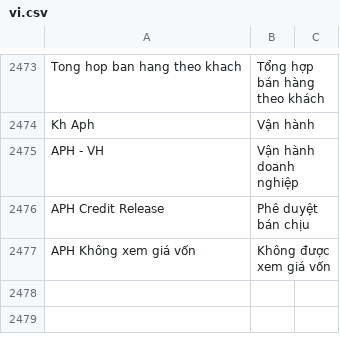
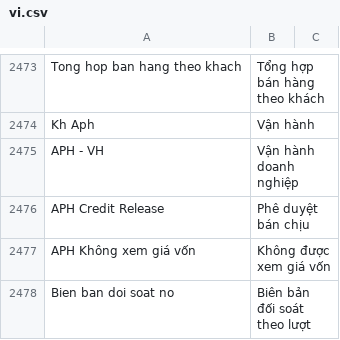
Before and after one commit to tienduongmarcom/aphvh, a CSV file: kh_aph/translations/vi.csv, drawn as a sheet; only a part is shown, gaps mark what is left out; the diff names each change by its address in the sheet, - before the commit and + after, or states it on an @@ line.

Commit message:
feat: lưu đối soát theo lượt và bộ giấy bất biến

```diff
--- a/kh_aph/translations/vi.csv
+++ b/kh_aph/translations/vi.csv
+row 2478: Bien ban doi soat no | Biên bản đối soát theo lượt
```
Also changed, not shown: 38 other files.
